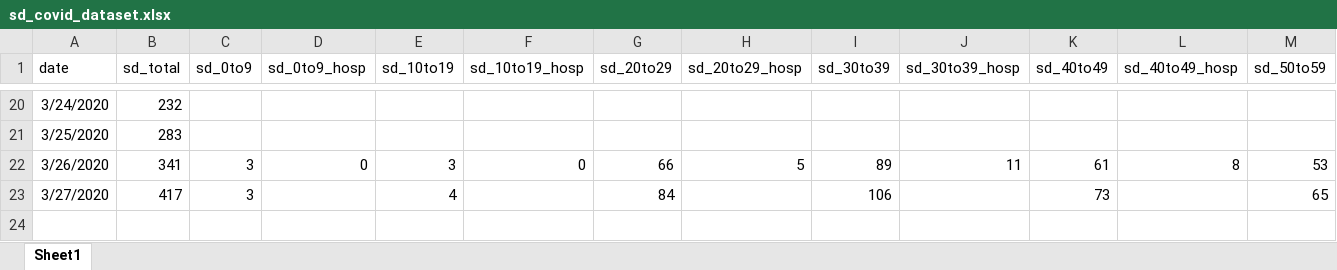
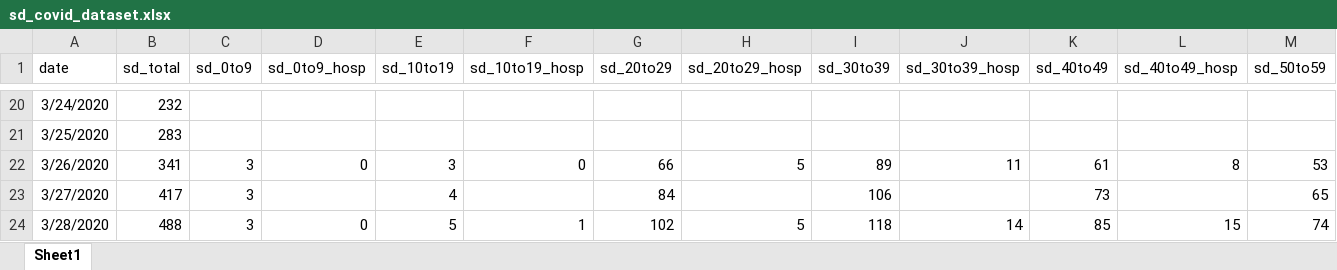
Before and after one commit to menis/sd_covid, an Excel workbook: sd_covid_dataset.xlsx, sheet Sheet1, drawn as a sheet; only a part is shown, gaps mark what is left out; values as stored, in another font and other column widths than the file's, no borders; rows hold the shown columns only; the diff names each change by its address in the sheet, - before the commit and + after, or states it on an @@ line.

Commit message:
Updated with data from Mar 28, 2020

```diff
--- a/sd_covid_dataset.xlsx (sheet Sheet1)
+++ b/sd_covid_dataset.xlsx (sheet Sheet1)
+row 24: 3/28/2020 | 488 | 3 | 0 | 5 | 1 | 102 | 5 | 118 | 14 | 85 | 15 | 74
```
Also changed, not shown: 14 other files.
